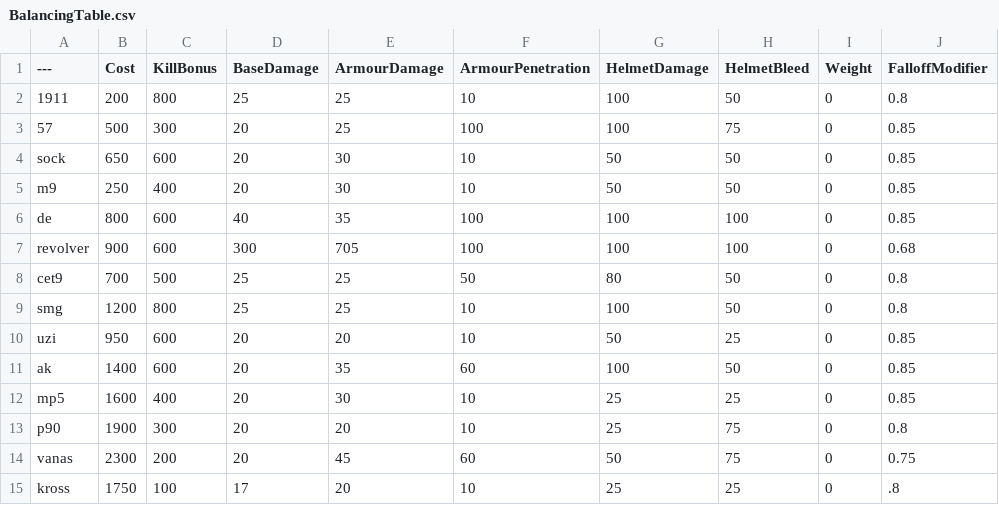
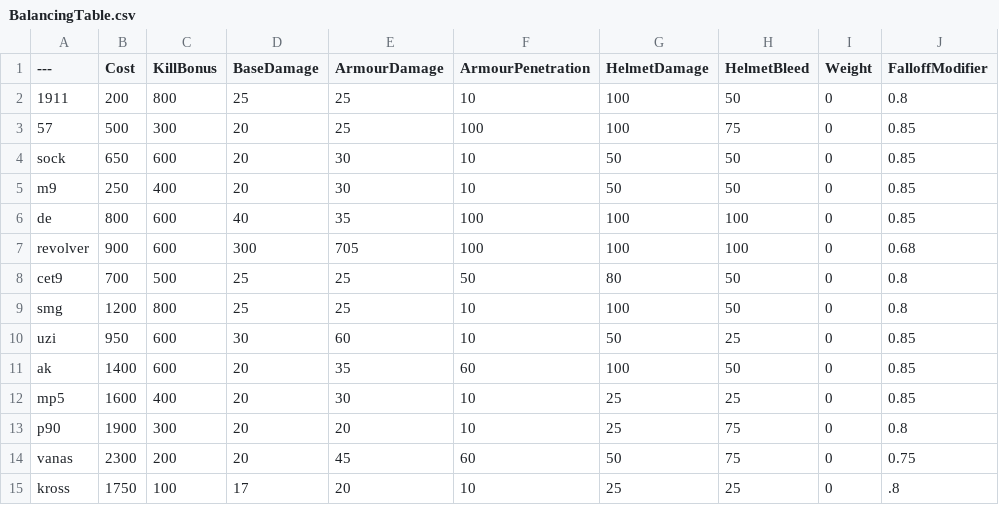
Before and after one commit to ead231/BalancingTable, a CSV file: BalancingTable.csv, drawn as a sheet; only a part is shown; the diff names each change by its address in the sheet, - before the commit and + after, or states it on an @@ line.

Commit message:
Update BalancingTable.csv

```diff
--- a/BalancingTable.csv
+++ b/BalancingTable.csv
-D10 (BaseDamage): 20
+D10 (BaseDamage): 30
-E10 (ArmourDamage): 20
+E10 (ArmourDamage): 60
```
